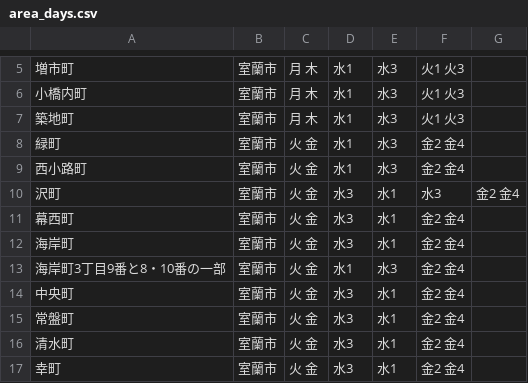
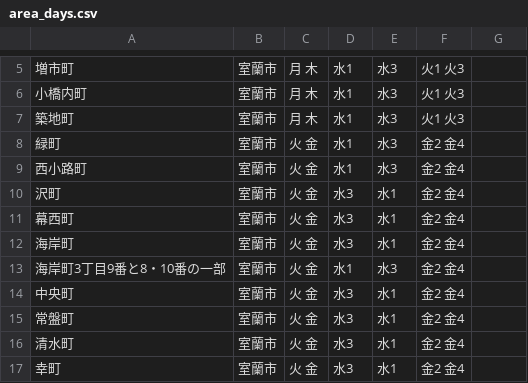
Before and after one commit to muroran/5374, a CSV file: data/area_days.csv, drawn as a sheet; only a part is shown, gaps mark what is left out.

Commit message:
Update area_days.csv

```diff
--- a/data/area_days.csv
+++ b/data/area_days.csv
@@ -9,3 +9,3 @@
 西小路町,室蘭市,火 金,水1,水3,金2 金4
-沢町,室蘭市,火 金,水3,水1,水3,金2 金4
+沢町,室蘭市,火 金,水3,水1,金2 金4
 幕西町,室蘭市,火 金,水3,水1,金2 金4
```
